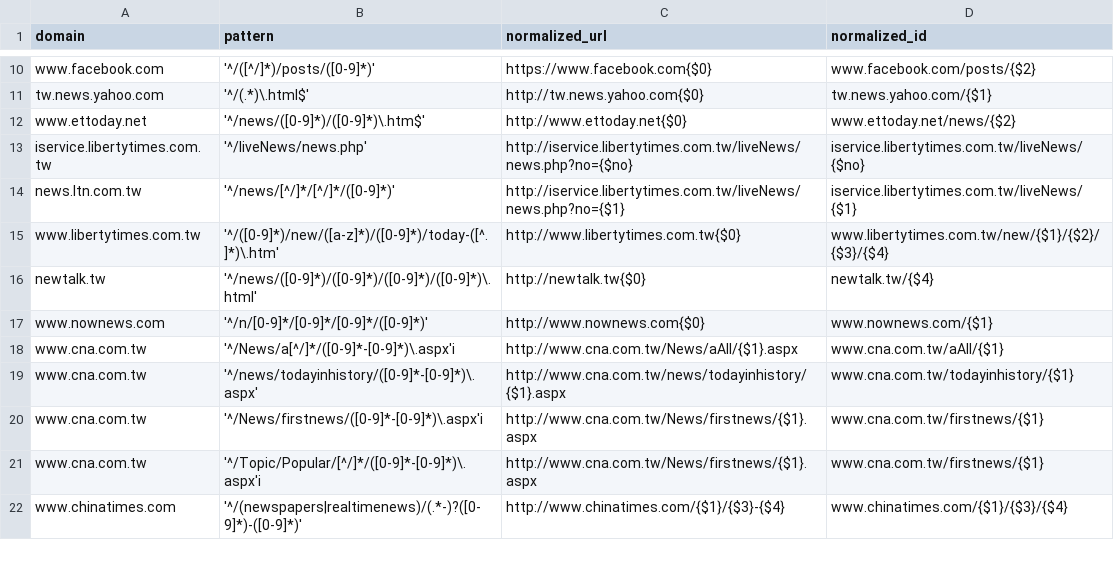
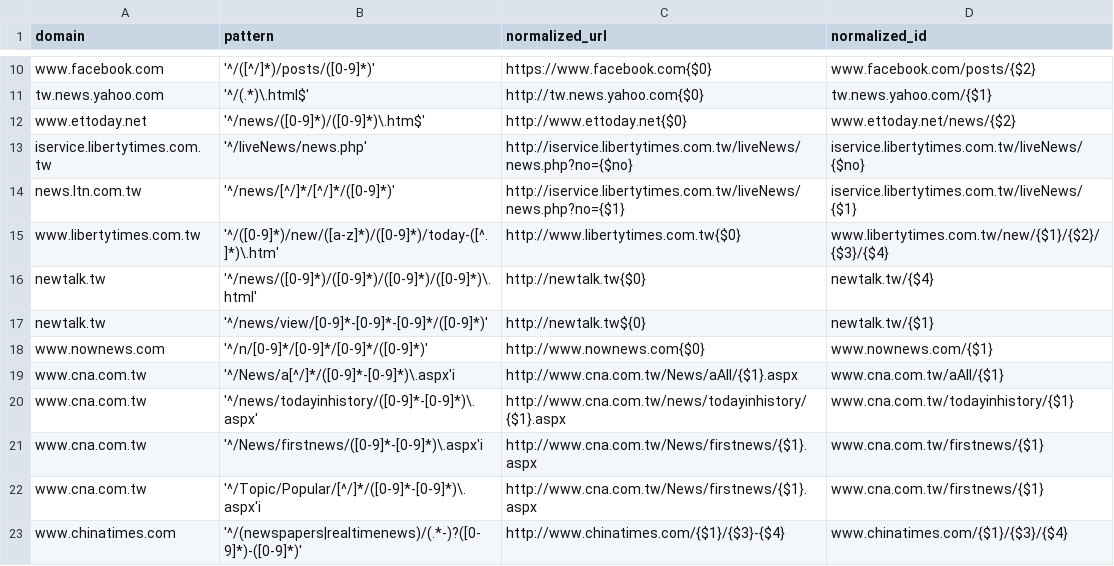
Before and after one commit to ronnywang/newsdiff, a CSV file: webdata/stdlibs/url-normalizer.js/map.csv, drawn as a sheet; only a part is shown, gaps mark what is left out; the diff names each change by its address in the sheet, - before the commit and + after, or states it on an @@ line.

Commit message:
更新新頭殼規則

```diff
--- a/webdata/stdlibs/url-normalizer.js/map.csv
+++ b/webdata/stdlibs/url-normalizer.js/map.csv
+row 17: newtalk.tw | '^/news/view/[0-9]*-[0-9]*-[0-9]*/([0-9]*)' | http://newtalk.tw${0} | newtalk.tw/{$1}
```
